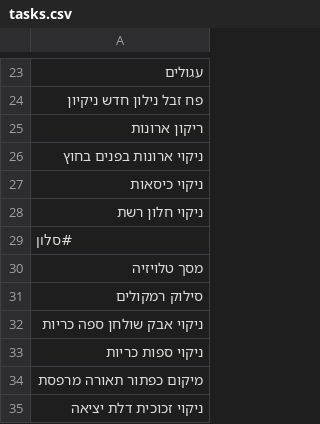
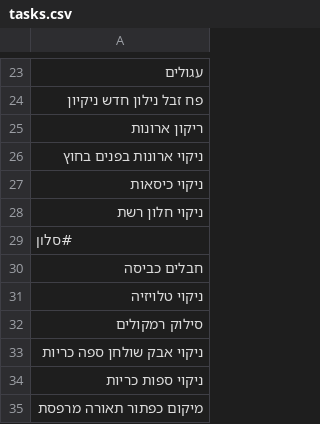
Before and after one commit to ronnydvr/coffee-price-app, a CSV file: tasks.csv, drawn as a sheet; only a part is shown, gaps mark what is left out; the shorter side is filled out with more unchanged rows.

Commit message:
Update tasks.csv from Task Manager

```diff
--- a/tasks.csv
+++ b/tasks.csv
@@ -29,3 +29,4 @@
 #סלון
-מסך טלויזיה
+חבלים כביסה
+ניקוי טלויזיה
 סילוק רמקולים
```
